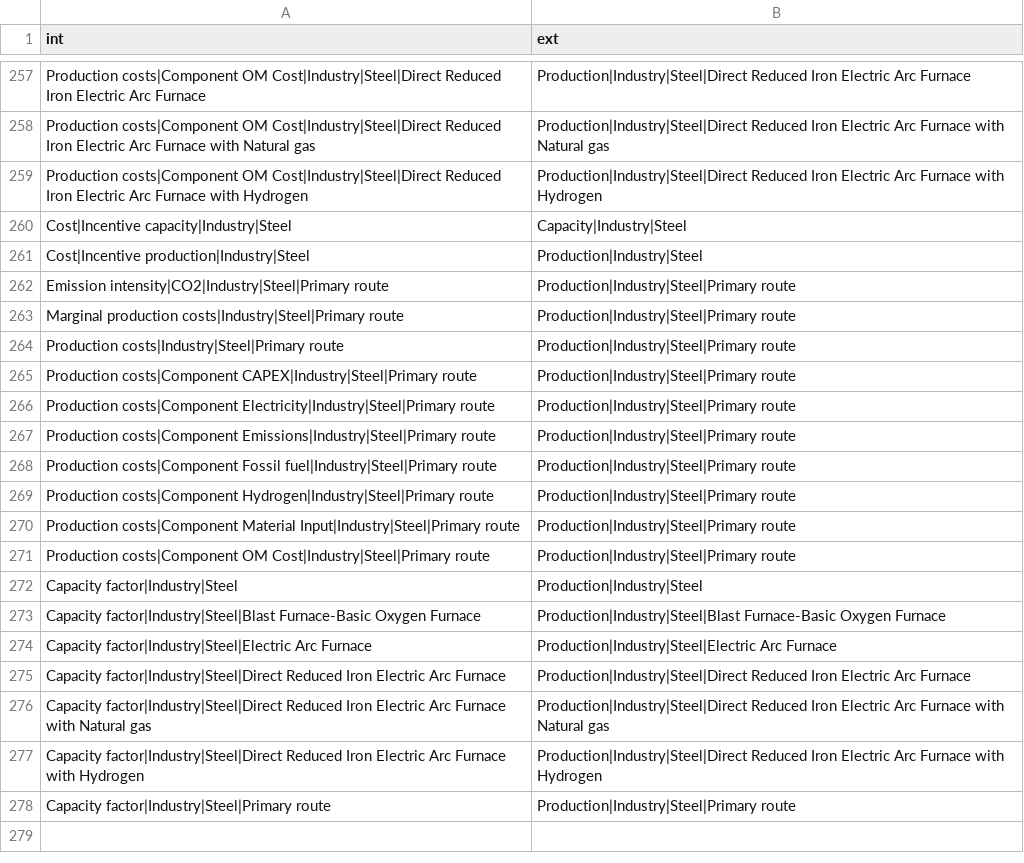
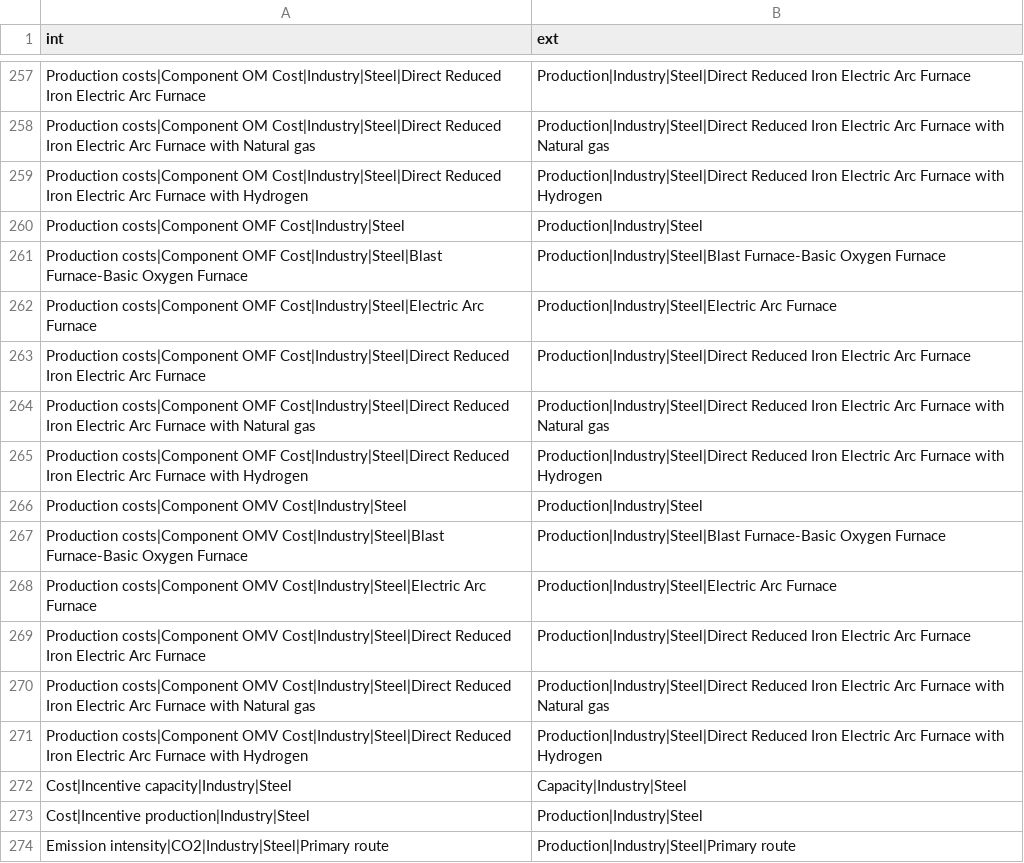
Before and after one commit to pik-piam/limes, a CSV file: inst/extdata/WeightedAverageVars.csv, drawn as a sheet; only a part is shown, gaps mark what is left out; the shorter side is filled out with more unchanged rows.

```diff
--- a/inst/extdata/WeightedAverageVars.csv
+++ b/inst/extdata/WeightedAverageVars.csv
@@ -259,2 +259,14 @@ Production costs|Component OM Cost|Industry|Steel|Direct Reduced Iron Electric A
 Production costs|Component OM Cost|Industry|Steel|Direct Reduced Iron Electric Arc Furnace with Hydrogen;Production|Industry|Steel|Direct Reduced Iron Electric Arc Furnace with Hydrogen
+Production costs|Component OMF Cost|Industry|Steel;Production|Industry|Steel
+Production costs|Component OMF Cost|Industry|Steel|Blast Furnace-Basic Oxygen Furnace;Production|Industry|Steel|Blast Furnace-Basic Oxygen Furnace
+Production costs|Component OMF Cost|Industry|Steel|Electric Arc Furnace;Production|Industry|Steel|Electric Arc Furnace
+Production costs|Component OMF Cost|Industry|Steel|Direct Reduced Iron Electric Arc Furnace;Production|Industry|Steel|Direct Reduced Iron Electric Arc Furnace
+Production costs|Component OMF Cost|Industry|Steel|Direct Reduced Iron Electric Arc Furnace with Natural gas;Production|Industry|Steel|Direct Reduced Iron Electric Arc Furnace with Natural gas
+Production costs|Component OMF Cost|Industry|Steel|Direct Reduced Iron Electric Arc Furnace with Hydrogen;Production|Industry|Steel|Direct Reduced Iron Electric Arc Furnace with Hydrogen
+Production costs|Component OMV Cost|Industry|Steel;Production|Industry|Steel
+Production costs|Component OMV Cost|Industry|Steel|Blast Furnace-Basic Oxygen Furnace;Production|Industry|Steel|Blast Furnace-Basic Oxygen Furnace
+Production costs|Component OMV Cost|Industry|Steel|Electric Arc Furnace;Production|Industry|Steel|Electric Arc Furnace
+Production costs|Component OMV Cost|Industry|Steel|Direct Reduced Iron Electric Arc Furnace;Production|Industry|Steel|Direct Reduced Iron Electric Arc Furnace
+Production costs|Component OMV Cost|Industry|Steel|Direct Reduced Iron Electric Arc Furnace with Natural gas;Production|Industry|Steel|Direct Reduced Iron Electric Arc Furnace with Natural gas
+Production costs|Component OMV Cost|Industry|Steel|Direct Reduced Iron Electric Arc Furnace with Hydrogen;Production|Industry|Steel|Direct Reduced Iron Electric Arc Furnace with Hydrogen
 Cost|Incentive capacity|Industry|Steel;Capacity|Industry|Steel
```
Also changed, not shown: inst/extdata/MappingVars.csv, 1 other file.
